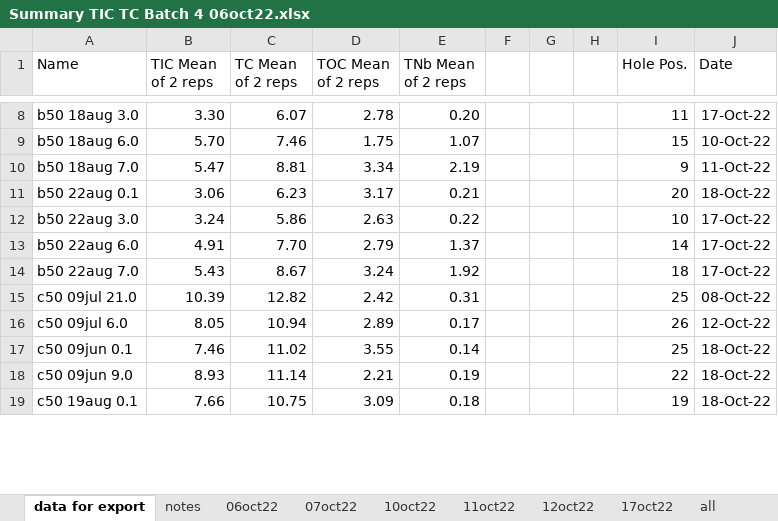
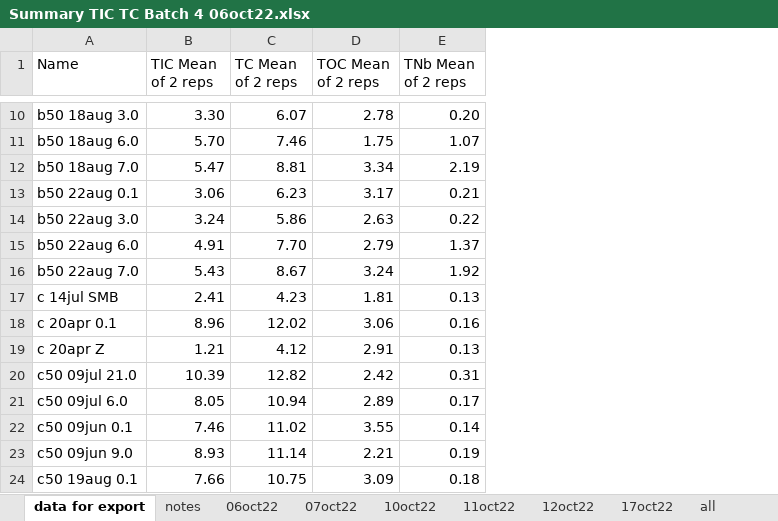
Before and after one commit to CareyLabVT/Reservoirs, an Excel workbook: Data/DataNotYetUploadedToEDI/NutrientData/RawData/TIC TOC/2022/Summary TIC TC Batch 4 06oct22.xlsx, sheet data for export, drawn as a sheet; only a part is shown, gaps mark what is left out; values as stored, in another font and other column widths than the file's, no borders; 1 other sheet too large or unreadable and not compared; removed rows and columns are numbered as before the commit, all else as after; the diff covers the shown part only; the diff names each change by its address in the sheet, - before the commit and + after, or states it on an @@ line.

Commit message:
adding in soluble/TOC batch 1-4 data to collation files

```diff
--- a/Data/DataNotYetUploadedToEDI/NutrientData/RawData/TIC TOC/2022/Summary TIC TC Batch 4 06oct22.xlsx (sheet data for export)
+++ b/Data/DataNotYetUploadedToEDI/NutrientData/RawData/TIC TOC/2022/Summary TIC TC Batch 4 06oct22.xlsx (sheet data for export)
-column F, empty
-column G, empty
-column H, empty
-column I (Hole Pos.), rows 8-19: 11 | 15 | 9 | 20 | 10 | 14 | 18 | 25 | 26 | 25 | 22 | 19
-column J (Date), rows 8-19: 17-Oct-22 | 10-Oct-22 | 11-Oct-22 | 18-Oct-22 | 17-Oct-22 | 17-Oct-22 | 17-Oct-22 | 08-Oct-22 | 12-Oct-22 | 18-Oct-22 | 18-Oct-22 | 18-Oct-22
+row 17: c 14jul SMB | 2.41 | 4.23 | 1.81 | 0.13
+row 18: c 20apr 0.1 | 8.96 | 12.02 | 3.06 | 0.16
+row 19: c 20apr Z | 1.21 | 4.12 | 2.91 | 0.13
```
Also changed, not shown: 18 added rows and 1 removed row elsewhere in this sheet, sheet sorted, sheet 12oct22, other sheet tabs, 2 other files.
